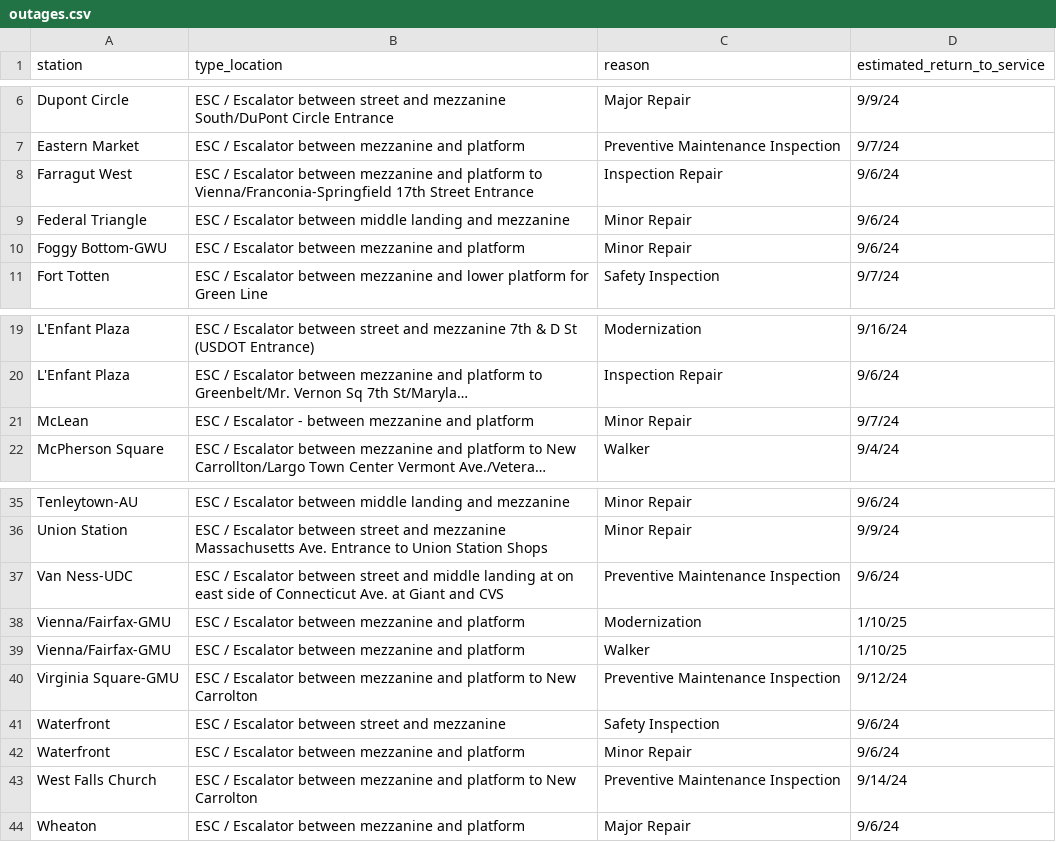
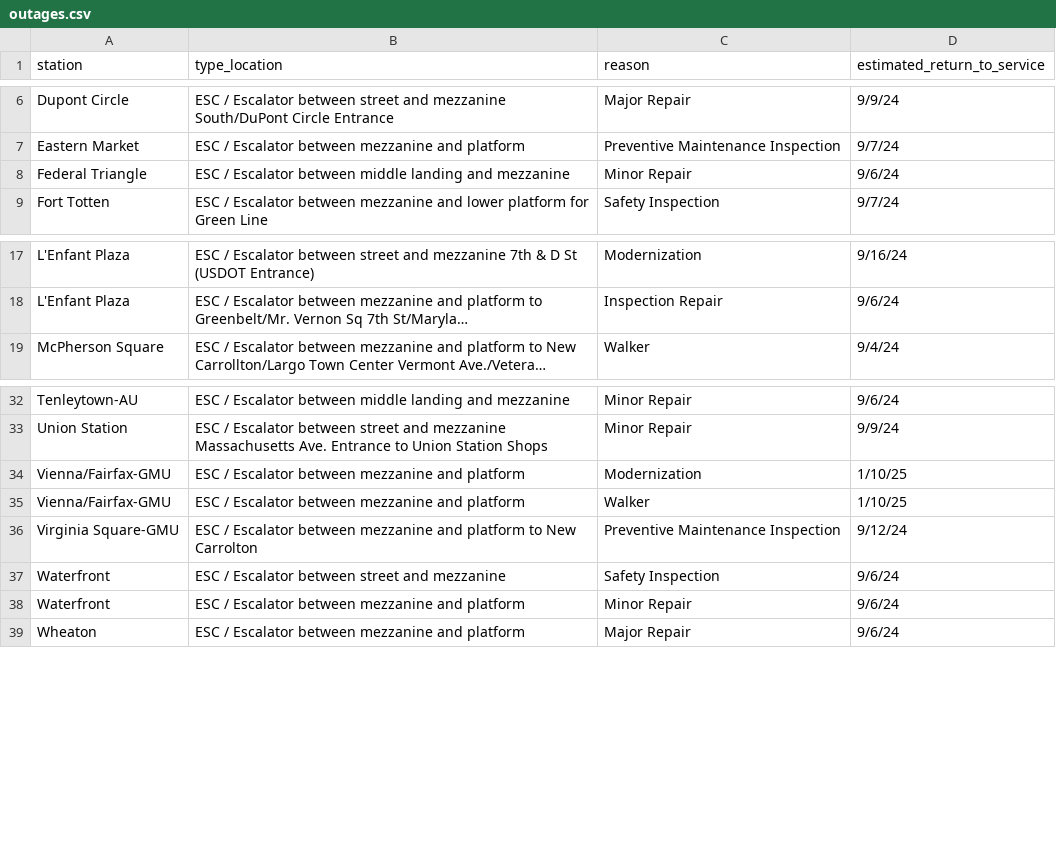
Before and after one commit to erxclau/wmata-elevators-escalators, a CSV file: outages.csv, drawn as a sheet; only a part is shown, gaps mark what is left out; long unchanged cells end in …; the diff names each change by its address in the sheet, - before the commit and + after, or states it on an @@ line.

```diff
--- a/outages.csv
+++ b/outages.csv
-row 8: Farragut West | ESC / Escalator between mezzanine and platform to Vienna/Franconia-Springfield 17th Street Entrance | Inspection Repair | 9/6/24
-row 10: Foggy Bottom-GWU | ESC / Escalator between mezzanine and platform | Minor Repair | 9/6/24
-row 21: McLean | ESC / Escalator - between mezzanine and platform | Minor Repair | 9/7/24
-row 37: Van Ness-UDC | ESC / Escalator between street and middle landing at on east side of Connecticut Ave. at Giant and CVS | Preventive Maintenance Inspection | 9/6/24
-row 43: West Falls Church | ESC / Escalator between mezzanine and platform to New Carrolton | Preventive Maintenance Inspection | 9/14/24
```
